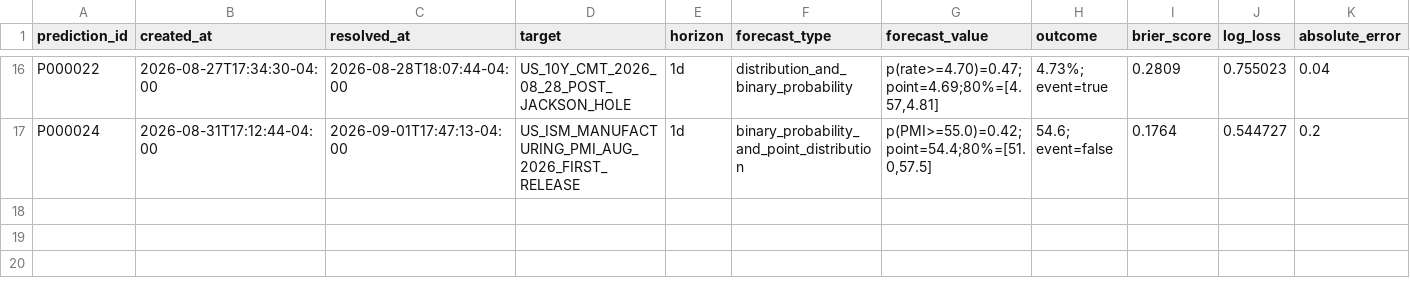
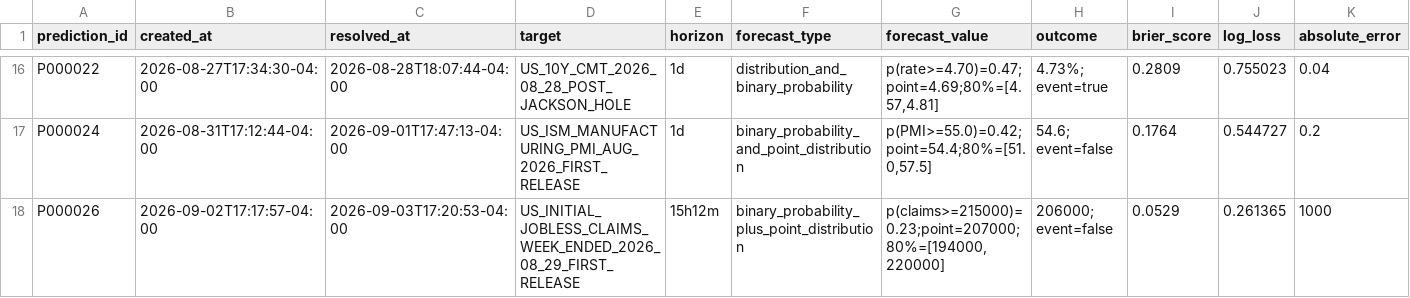
Before and after one commit to 6t8hggfm44-tech/persistent-thinking-using-market-data, a CSV file: evaluations/prediction_scores.csv, drawn as a sheet; only a part is shown, gaps mark what is left out; rows hold the shown columns only; the diff names each change by its address in the sheet, - before the commit and + after, or states it on an @@ line.

Commit message:
Append P000026 claims score

```diff
--- a/evaluations/prediction_scores.csv
+++ b/evaluations/prediction_scores.csv
+row 18: P000026 | 2026-09-02T17:17:57-04:00 | 2026-09-03T17:20:53-04:00 | US_INITIAL_JOBLESS_CLAIMS_WEEK_ENDED_2026_08_29_FIRST_RELEASE | 15h12m | binary_probability_plus_point_distribution | p(claims>=215000)=0.23;point=207000;80%=[194000,220000] | 206000; event=false | 0.0529 | 0.261365 | 1000
```
